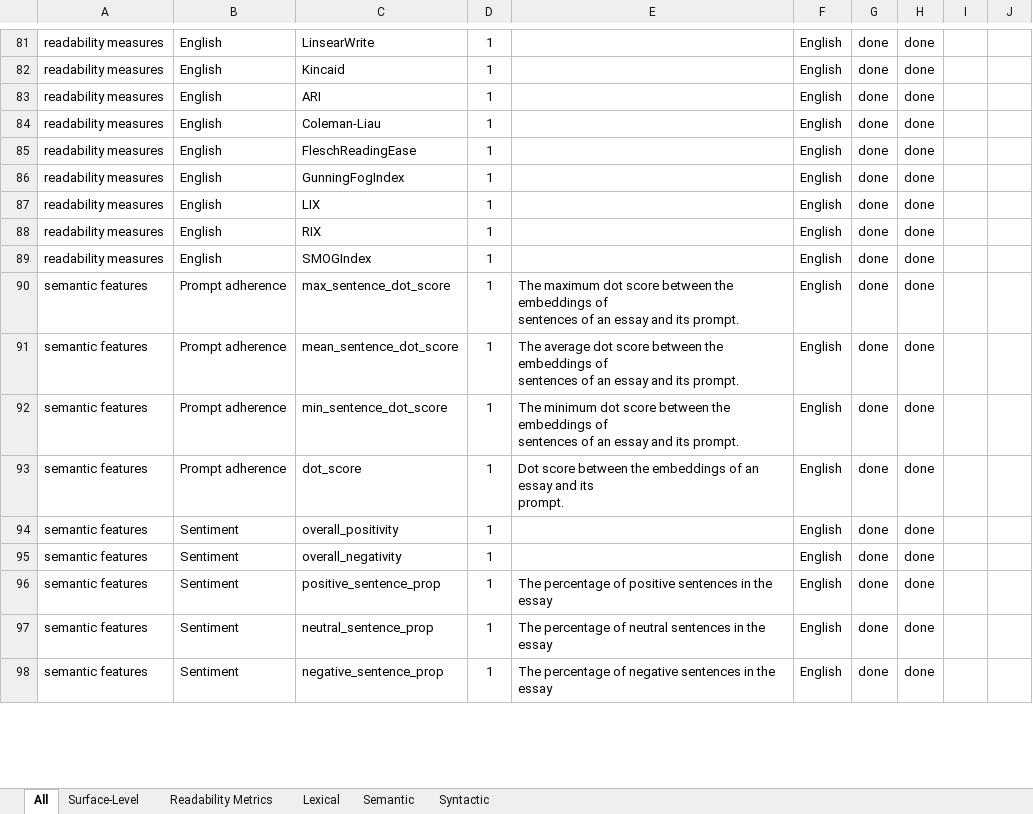
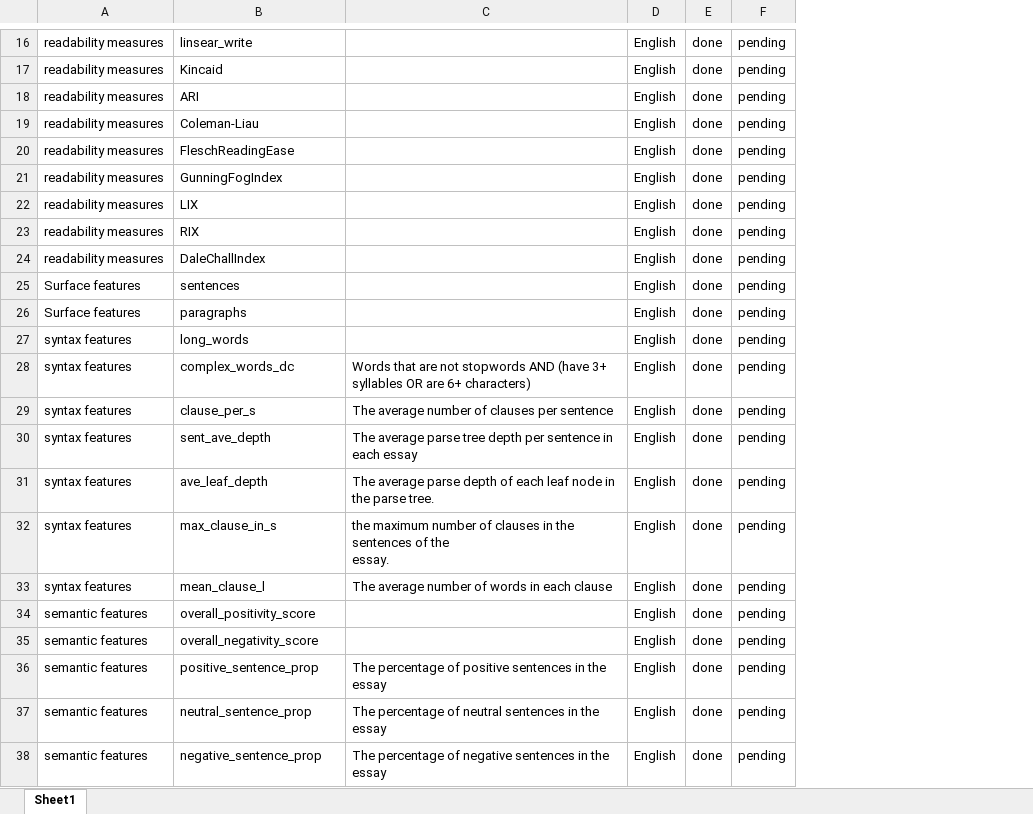
Before and after one commit to Maroibo/AES_features, an Excel workbook: features-table.xlsx, sheet Sheet1, drawn as a sheet; only a part is shown, gaps mark what is left out; values as stored, in another font and other column widths than the file's, no borders; charts and pictures and table styles not drawn; removed rows and columns are numbered as before the commit, all else as after; ↵ is a line break in a cell; the diff covers the shown part only; the diff names each change by its address in the sheet, - before the commit and + after, or states it on an @@ line.

```diff
--- a/features-table.xlsx (sheet Sheet1)
+++ b/features-table.xlsx (sheet Sheet1)
-sheet tab: All
+sheet tab: Sheet1
-sheet tab: Surface-Level
-sheet tab: Readability Metrics
-sheet tab: Lexical
-sheet tab: Semantic
-sheet tab: Syntactic
-column B, rows 81-98: English | English | English | English | English | English | English | English | English | Prompt adherence | Prompt adherence | Prompt adherence | Prompt adherence | Sentiment | Sentiment | Sentiment | Sentiment | Sentiment
-column D, rows 81-98: all 1
-column G, rows 81-98: all done
-column I, empty
-column J, empty
+column F, rows 16-24: all pending; row 28: pending; row 30: pending; rows 32-38: all pending
-B16: LinsearWrite
+B16: linsear_write
-B24: SMOGIndex
+B24: DaleChallIndex
+row 25: Surface features | sentences |  | English | done | pending
+row 26: Surface features | paragraphs |  | English | done | pending
+row 27: syntax features | long_words |  | English | done | pending
-A28: semantic features
+A28: syntax features
-B28: max_sentence_dot_score
+B28: complex_words_dc
-C28: The maximum dot score between the embeddings of ↵ sentences of an essay and its prompt.
+C28: Words that are not stopwords AND (have 3+ syllables OR are 6+ characters)
+row 29: syntax features | clause_per_s | The average number of clauses per sentence | English | done | pending
-A30: semantic features
+A30: syntax features
-B30: mean_sentence_dot_score
+B30: sent_ave_depth
-C30: The average dot score between the embeddings of ↵ sentences of an essay and its prompt.
+C30: The average parse tree depth per sentence in each essay
+row 31: syntax features | ave_leaf_depth | The average parse depth of each leaf node in the parse tree. | English | done | pending
-A32:A33: semantic features
+A32:A33: syntax features
-B32: min_sentence_dot_score
+B32: max_clause_in_s
-C32: The minimum dot score between the embeddings of ↵ sentences of an essay and its prompt.
+C32: the maximum number of clauses in the sentences of the ↵ essay.
-B33: dot_score
+B33: mean_clause_l
-C33: Dot score between the embeddings of an essay and its ↵ prompt.
+C33: The average number of words in each clause
-B34: overall_positivity
+B34: overall_positivity_score
-B35: overall_negativity
+B35: overall_negativity_score
```
Also changed, not shown: other rows of this sheet, charts or pictures.
